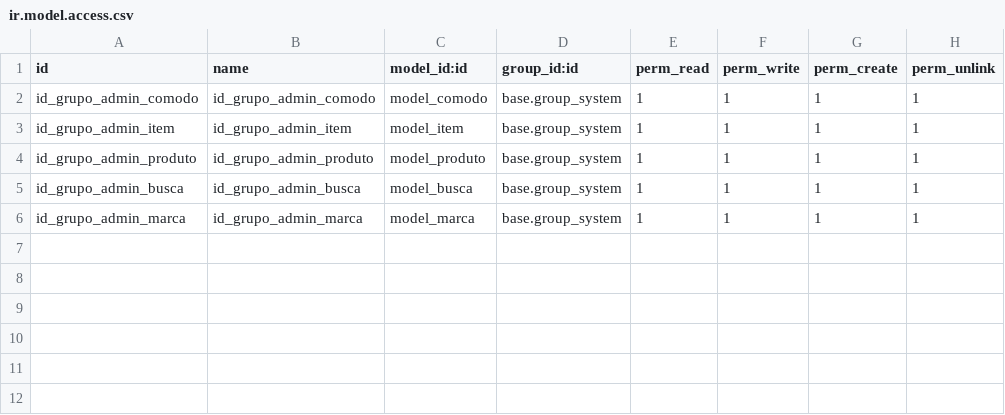
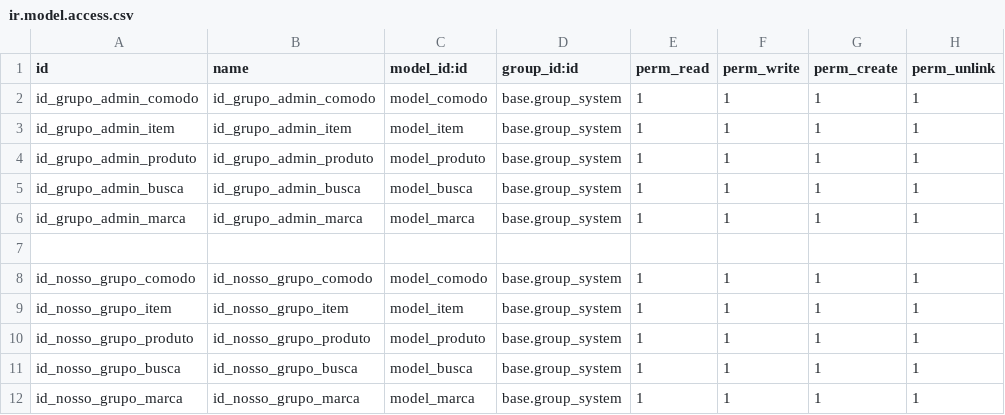
Before and after one commit to lveras/preco_crawler_odoo, a CSV file: specific-parts/specific-addons/lugiu/security/ir.model.access.csv, drawn as a sheet.

```diff
--- a/specific-parts/specific-addons/lugiu/security/ir.model.access.csv
+++ b/specific-parts/specific-addons/lugiu/security/ir.model.access.csv
@@ -6 +6,7 @@ id_grupo_admin_busca,id_grupo_admin_busca,model_busca,base.group_system,1,1,1,1
 id_grupo_admin_marca,id_grupo_admin_marca,model_marca,base.group_system,1,1,1,1
+
+id_nosso_grupo_comodo,id_nosso_grupo_comodo,model_comodo,base.group_system,1,1,1,1
+id_nosso_grupo_item,id_nosso_grupo_item,model_item,base.group_system,1,1,1,1
+id_nosso_grupo_produto,id_nosso_grupo_produto,model_produto,base.group_system,1,1,1,1
+id_nosso_grupo_busca,id_nosso_grupo_busca,model_busca,base.group_system,1,1,1,1
+id_nosso_grupo_marca,id_nosso_grupo_marca,model_marca,base.group_system,1,1,1,1
```
Also changed, not shown: 2 other files.
